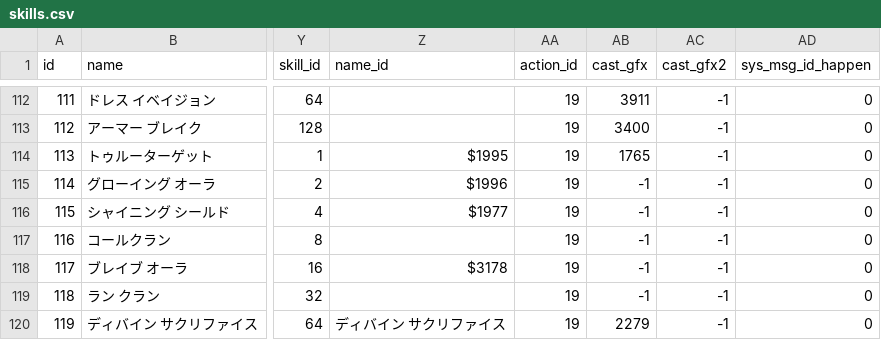
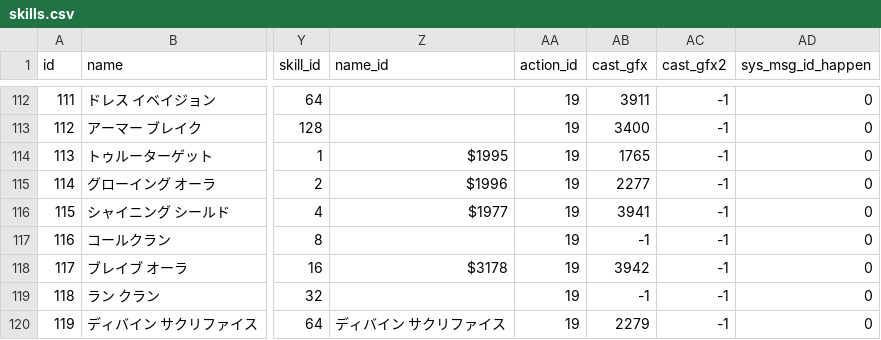
Before and after one commit to Kenji1/L1J-JP, a CSV file: db/csv/ja/skills.csv, drawn as a sheet; only a part is shown, gaps mark what is left out; the diff names each change by its address in the sheet, - before the commit and + after, or states it on an @@ line.

```diff
--- a/db/csv/ja/skills.csv
+++ b/db/csv/ja/skills.csv
-AB115 (cast_gfx): -1
+AB115 (cast_gfx): 2277
-AB116 (cast_gfx): -1
+AB116 (cast_gfx): 3941
-AB118 (cast_gfx): -1
+AB118 (cast_gfx): 3942
```
Also changed, not shown: db/csv/ko/skills.csv, db/csv/tw/skills.csv.
